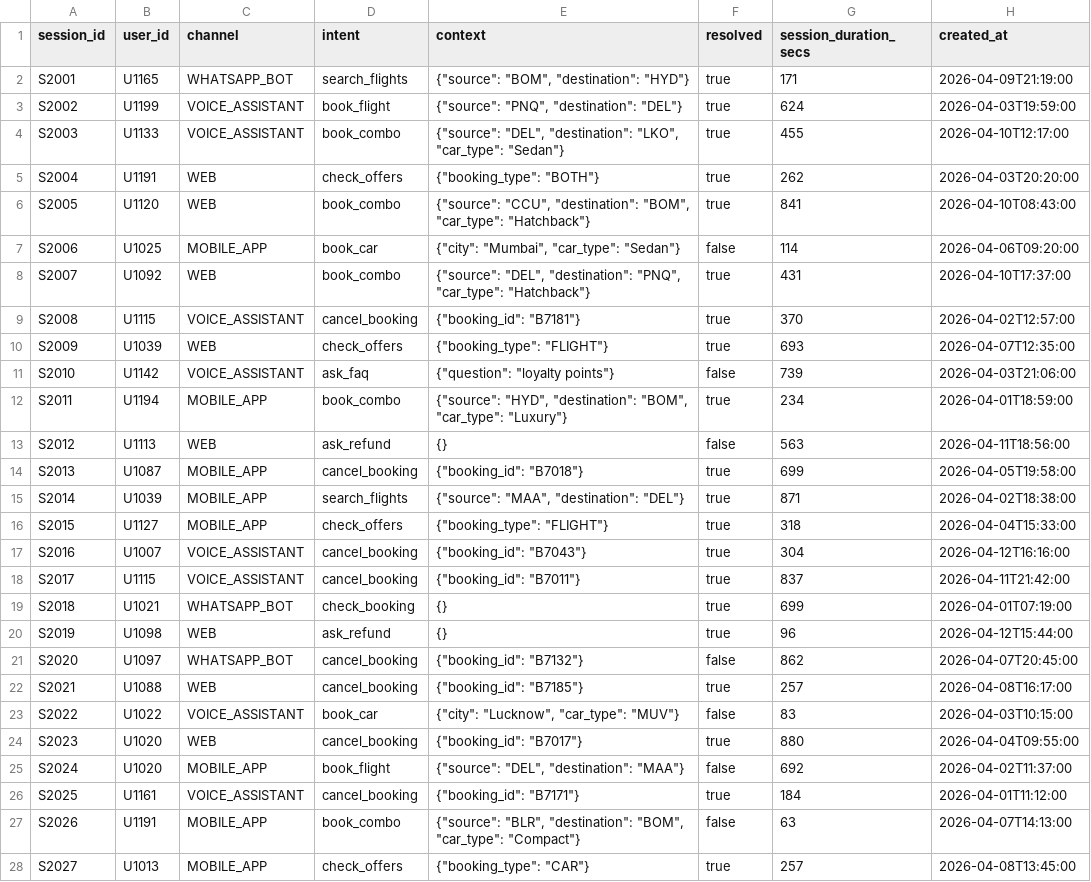
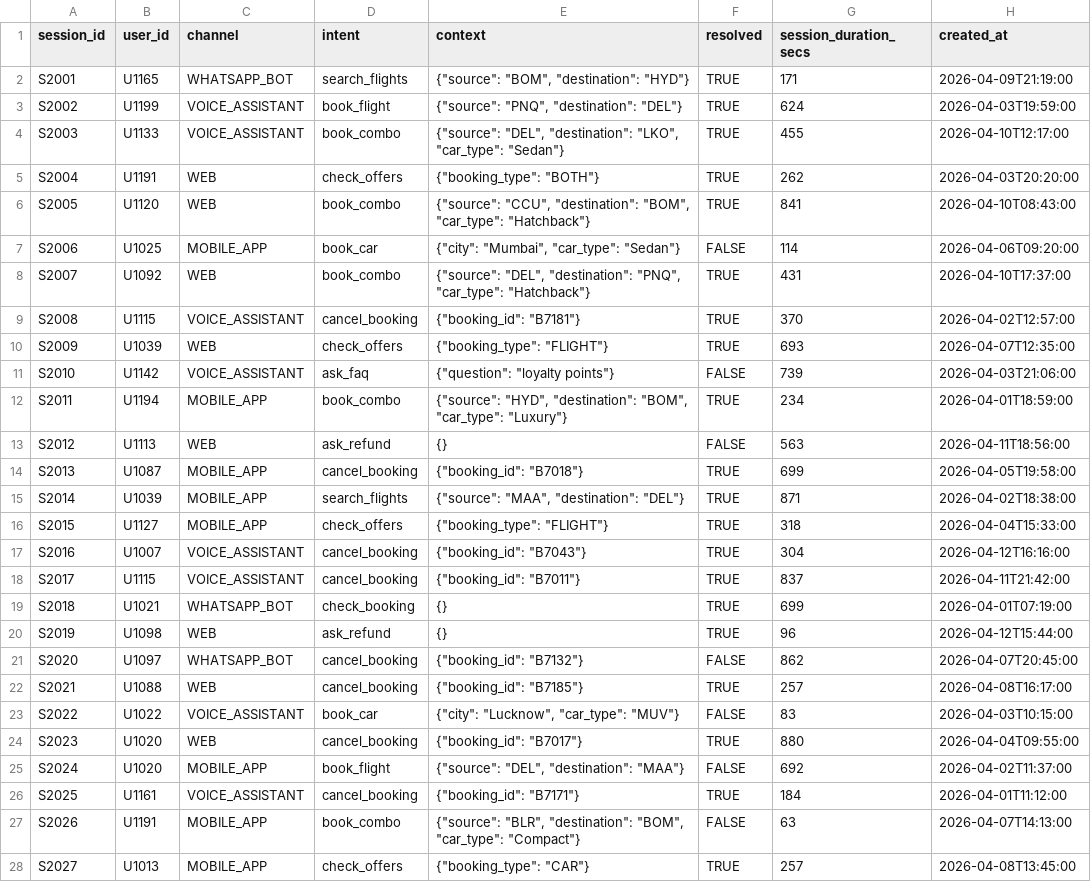
Before and after one commit to Om-merkle/cartrawler-mcp, a CSV file: data/sessions.csv, drawn as a sheet; only a part is shown; the diff covers the shown part only.

```diff
--- a/data/sessions.csv
+++ b/data/sessions.csv
@@ -1,28 +1,28 @@
 session_id,user_id,channel,intent,context,resolved,session_duration_secs,created_at
-S2001,U1165,WHATSAPP_BOT,search_flights,"{""source"": ""BOM"", ""destination"": ""HYD""}",true,171,2026-04-09T21:19:00
-S2002,U1199,VOICE_ASSISTANT,book_flight,"{""source"": ""PNQ"", ""destination"": ""DEL""}",true,624,2026-04-03T19:59:00
-S2003,U1133,VOICE_ASSISTANT,book_combo,"{""source"": ""DEL"", ""destination"": ""LKO"", ""car_type"": ""Sedan""}",true,455,2026-04-10T12:17:00
-S2004,U1191,WEB,check_offers,"{""booking_type"": ""BOTH""}",true,262,2026-04-03T20:20:00
-S2005,U1120,WEB,book_combo,"{""source"": ""CCU"", ""destination"": ""BOM"", ""car_type"": ""Hatchback""}",true,841,2026-04-10T08:43:00
-S2006,U1025,MOBILE_APP,book_car,"{""city"": ""Mumbai"", ""car_type"": ""Sedan""}",false,114,2026-04-06T09:20:00
-S2007,U1092,WEB,book_combo,"{""source"": ""DEL"", ""destination"": ""PNQ"", ""car_type"": ""Hatchback""}",true,431,2026-04-10T17:37:00
-S2008,U1115,VOICE_ASSISTANT,cancel_booking,"{""booking_id"": ""B7181""}",true,370,2026-04-02T12:57:00
-S2009,U1039,WEB,check_offers,"{""booking_type"": ""FLIGHT""}",true,693,2026-04-07T12:35:00
-S2010,U1142,VOICE_ASSISTANT,ask_faq,"{""question"": ""loyalty points""}",false,739,2026-04-03T21:06:00
-S2011,U1194,MOBILE_APP,book_combo,"{""source"": ""HYD"", ""destination"": ""BOM"", ""car_type"": ""Luxury""}",true,234,2026-04-01T18:59:00
-S2012,U1113,WEB,ask_refund,{},false,563,2026-04-11T18:56:00
-S2013,U1087,MOBILE_APP,cancel_booking,"{""booking_id"": ""B7018""}",true,699,2026-04-05T19:58:00
-S2014,U1039,MOBILE_APP,search_flights,"{""source"": ""MAA"", ""destination"": ""DEL""}",true,871,2026-04-02T18:38:00
-S2015,U1127,MOBILE_APP,check_offers,"{""booking_type"": ""FLIGHT""}",true,318,2026-04-04T15:33:00
-S2016,U1007,VOICE_ASSISTANT,cancel_booking,"{""booking_id"": ""B7043""}",true,304,2026-04-12T16:16:00
-S2017,U1115,VOICE_ASSISTANT,cancel_booking,"{""booking_id"": ""B7011""}",true,837,2026-04-11T21:42:00
-S2018,U1021,WHATSAPP_BOT,check_booking,{},true,699,2026-04-01T07:19:00
-S2019,U1098,WEB,ask_refund,{},true,96,2026-04-12T15:44:00
-S2020,U1097,WHATSAPP_BOT,cancel_booking,"{""booking_id"": ""B7132""}",false,862,2026-04-07T20:45:00
-S2021,U1088,WEB,cancel_booking,"{""booking_id"": ""B7185""}",true,257,2026-04-08T16:17:00
-S2022,U1022,VOICE_ASSISTANT,book_car,"{""city"": ""Lucknow"", ""car_type"": ""MUV""}",false,83,2026-04-03T10:15:00
-S2023,U1020,WEB,cancel_booking,"{""booking_id"": ""B7017""}",true,880,2026-04-04T09:55:00
-S2024,U1020,MOBILE_APP,book_flight,"{""source"": ""DEL"", ""destination"": ""MAA""}",false,692,2026-04-02T11:37:00
-S2025,U1161,VOICE_ASSISTANT,cancel_booking,"{""booking_id"": ""B7171""}",true,184,2026-04-01T11:12:00
-S2026,U1191,MOBILE_APP,book_combo,"{""source"": ""BLR"", ""destination"": ""BOM"", ""car_type"": ""Compact""}",false,63,2026-04-07T14:13:00
-S2027,U1013,MOBILE_APP,check_offers,"{""booking_type"": ""CAR""}",true,257,2026-04-08T13:45:00
+S2001,U1165,WHATSAPP_BOT,search_flights,"{""source"": ""BOM"", ""destination"": ""HYD""}",TRUE,171,2026-04-09T21:19:00
+S2002,U1199,VOICE_ASSISTANT,book_flight,"{""source"": ""PNQ"", ""destination"": ""DEL""}",TRUE,624,2026-04-03T19:59:00
+S2003,U1133,VOICE_ASSISTANT,book_combo,"{""source"": ""DEL"", ""destination"": ""LKO"", ""car_type"": ""Sedan""}",TRUE,455,2026-04-10T12:17:00
+S2004,U1191,WEB,check_offers,"{""booking_type"": ""BOTH""}",TRUE,262,2026-04-03T20:20:00
+S2005,U1120,WEB,book_combo,"{""source"": ""CCU"", ""destination"": ""BOM"", ""car_type"": ""Hatchback""}",TRUE,841,2026-04-10T08:43:00
+S2006,U1025,MOBILE_APP,book_car,"{""city"": ""Mumbai"", ""car_type"": ""Sedan""}",FALSE,114,2026-04-06T09:20:00
+S2007,U1092,WEB,book_combo,"{""source"": ""DEL"", ""destination"": ""PNQ"", ""car_type"": ""Hatchback""}",TRUE,431,2026-04-10T17:37:00
+S2008,U1115,VOICE_ASSISTANT,cancel_booking,"{""booking_id"": ""B7181""}",TRUE,370,2026-04-02T12:57:00
+S2009,U1039,WEB,check_offers,"{""booking_type"": ""FLIGHT""}",TRUE,693,2026-04-07T12:35:00
+S2010,U1142,VOICE_ASSISTANT,ask_faq,"{""question"": ""loyalty points""}",FALSE,739,2026-04-03T21:06:00
+S2011,U1194,MOBILE_APP,book_combo,"{""source"": ""HYD"", ""destination"": ""BOM"", ""car_type"": ""Luxury""}",TRUE,234,2026-04-01T18:59:00
+S2012,U1113,WEB,ask_refund,{},FALSE,563,2026-04-11T18:56:00
+S2013,U1087,MOBILE_APP,cancel_booking,"{""booking_id"": ""B7018""}",TRUE,699,2026-04-05T19:58:00
+S2014,U1039,MOBILE_APP,search_flights,"{""source"": ""MAA"", ""destination"": ""DEL""}",TRUE,871,2026-04-02T18:38:00
+S2015,U1127,MOBILE_APP,check_offers,"{""booking_type"": ""FLIGHT""}",TRUE,318,2026-04-04T15:33:00
+S2016,U1007,VOICE_ASSISTANT,cancel_booking,"{""booking_id"": ""B7043""}",TRUE,304,2026-04-12T16:16:00
+S2017,U1115,VOICE_ASSISTANT,cancel_booking,"{""booking_id"": ""B7011""}",TRUE,837,2026-04-11T21:42:00
+S2018,U1021,WHATSAPP_BOT,check_booking,{},TRUE,699,2026-04-01T07:19:00
+S2019,U1098,WEB,ask_refund,{},TRUE,96,2026-04-12T15:44:00
+S2020,U1097,WHATSAPP_BOT,cancel_booking,"{""booking_id"": ""B7132""}",FALSE,862,2026-04-07T20:45:00
+S2021,U1088,WEB,cancel_booking,"{""booking_id"": ""B7185""}",TRUE,257,2026-04-08T16:17:00
+S2022,U1022,VOICE_ASSISTANT,book_car,"{""city"": ""Lucknow"", ""car_type"": ""MUV""}",FALSE,83,2026-04-03T10:15:00
+S2023,U1020,WEB,cancel_booking,"{""booking_id"": ""B7017""}",TRUE,880,2026-04-04T09:55:00
+S2024,U1020,MOBILE_APP,book_flight,"{""source"": ""DEL"", ""destination"": ""MAA""}",FALSE,692,2026-04-02T11:37:00
+S2025,U1161,VOICE_ASSISTANT,cancel_booking,"{""booking_id"": ""B7171""}",TRUE,184,2026-04-01T11:12:00
+S2026,U1191,MOBILE_APP,book_combo,"{""source"": ""BLR"", ""destination"": ""BOM"", ""car_type"": ""Compact""}",FALSE,63,2026-04-07T14:13:00
+S2027,U1013,MOBILE_APP,check_offers,"{""booking_type"": ""CAR""}",TRUE,257,2026-04-08T13:45:00
```
Also changed, not shown: 173 edited cells elsewhere in this file, data/bookings.csv, data/cars.csv, 3 other files.
